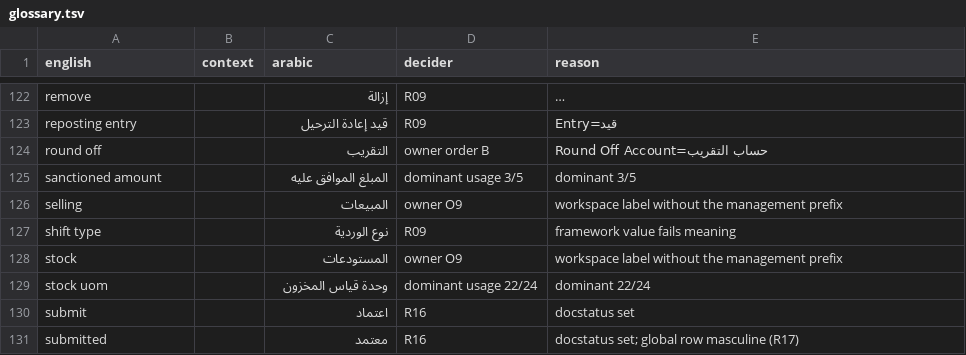
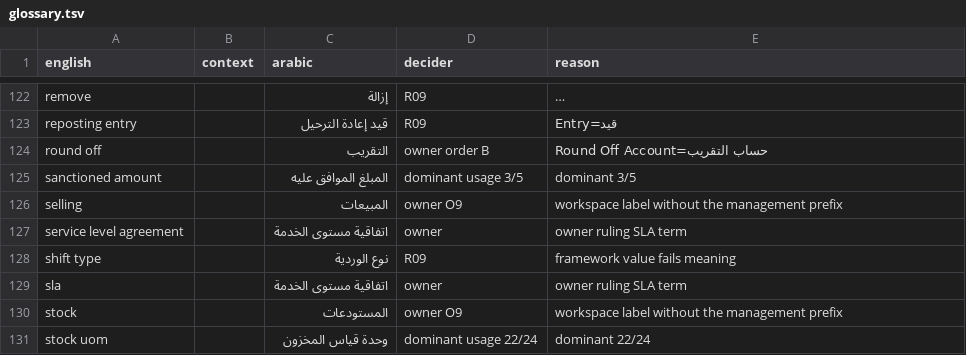
Before and after one commit to iabodysa/afmco, a TSV file: afmco/translations/glossary.tsv, drawn as a sheet; only a part is shown, gaps mark what is left out; the shorter side is filled out with more unchanged rows; long unchanged cells end in ….

Commit message:
translate: SLA uses glossary term

```diff
--- a/afmco/translations/glossary.tsv
+++ b/afmco/translations/glossary.tsv
@@ -126,3 +126,5 @@ sanctioned amount		المبلغ الموافق عليه	dominant usage 3/5	domin
 selling		المبيعات	owner O9	workspace label without the management prefix
+service level agreement		اتفاقية مستوى الخدمة	owner	owner ruling SLA term
 shift type		نوع الوردية	R09	framework value fails meaning
+sla		اتفاقية مستوى الخدمة	owner	owner ruling SLA term
 stock		المستودعات	owner O9	workspace label without the management prefix
```
Also changed, not shown: 1 other file.
